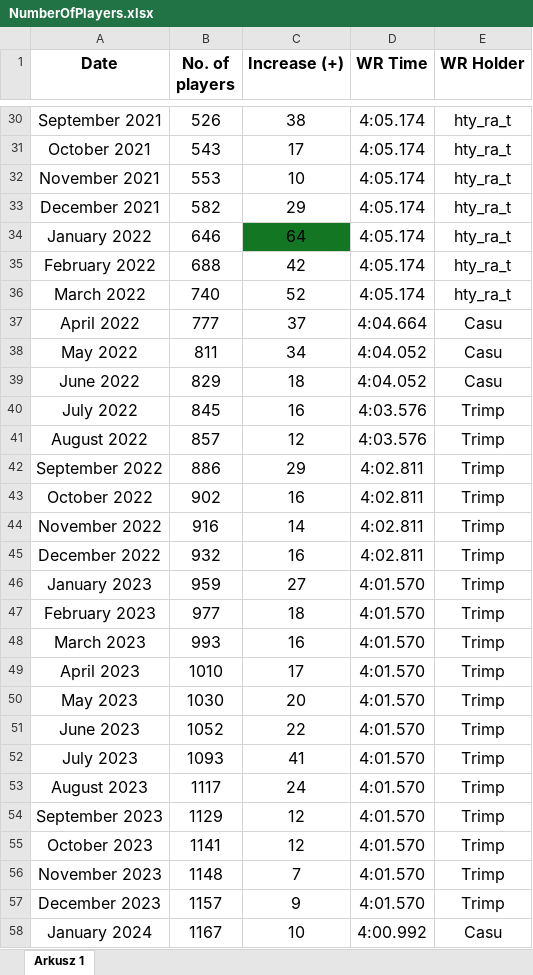
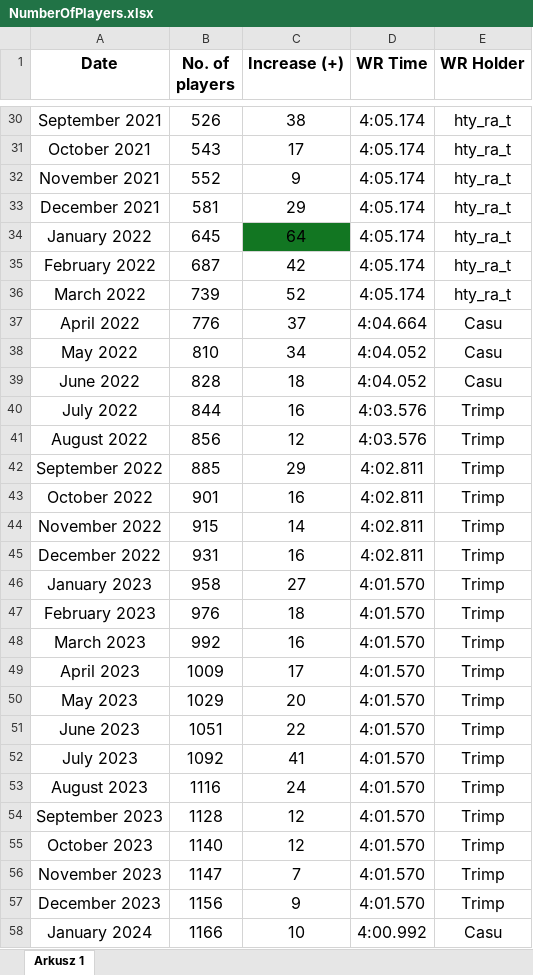
Before and after one commit to Rifre1/Jump-King-Statistics, an Excel workbook: MB Number of Players/NumberOfPlayers.xlsx, sheet Arkusz 1, drawn as a sheet; only a part is shown, gaps mark what is left out; values as stored, in another font and other column widths than the file's, no borders; charts and pictures not drawn; the diff covers the shown part only; the diff names each change by its address in the sheet, - before the commit and + after, or states it on an @@ line.

```diff
--- a/MB Number of Players/NumberOfPlayers.xlsx (sheet Arkusz 1)
+++ b/MB Number of Players/NumberOfPlayers.xlsx (sheet Arkusz 1)
-B32 (No. of players): 553
+B32 (No. of players): 552
-C32 (Increase (+)): 10
+C32 (Increase (+)): 9
-B33 (No. of players): 582
+B33 (No. of players): 581
-B34 (No. of players): 646
+B34 (No. of players): 645
-B35 (No. of players): 688
+B35 (No. of players): 687
-B36 (No. of players): 740
+B36 (No. of players): 739
-B37 (No. of players): 777
+B37 (No. of players): 776
-B38 (No. of players): 811
+B38 (No. of players): 810
-B39 (No. of players): 829
+B39 (No. of players): 828
-B40 (No. of players): 845
+B40 (No. of players): 844
-B41 (No. of players): 857
+B41 (No. of players): 856
-B42 (No. of players): 886
+B42 (No. of players): 885
-B43 (No. of players): 902
+B43 (No. of players): 901
-B44 (No. of players): 916
+B44 (No. of players): 915
-B45 (No. of players): 932
+B45 (No. of players): 931
-B46 (No. of players): 959
+B46 (No. of players): 958
-B47 (No. of players): 977
+B47 (No. of players): 976
-B48 (No. of players): 993
+B48 (No. of players): 992
-B49 (No. of players): 1010
+B49 (No. of players): 1009
-B50 (No. of players): 1030
+B50 (No. of players): 1029
-B51 (No. of players): 1052
+B51 (No. of players): 1051
-B52 (No. of players): 1093
+B52 (No. of players): 1092
-B53 (No. of players): 1117
+B53 (No. of players): 1116
-B54 (No. of players): 1129
+B54 (No. of players): 1128
-B55 (No. of players): 1141
+B55 (No. of players): 1140
-B56 (No. of players): 1148
+B56 (No. of players): 1147
-B57 (No. of players): 1157
+B57 (No. of players): 1156
-B58 (No. of players): 1167
+B58 (No. of players): 1166
```
Also changed, not shown: 2 added rows and 10 edited cells elsewhere in this sheet, charts or pictures, 1 other file.
